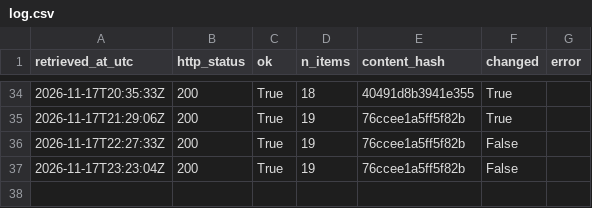
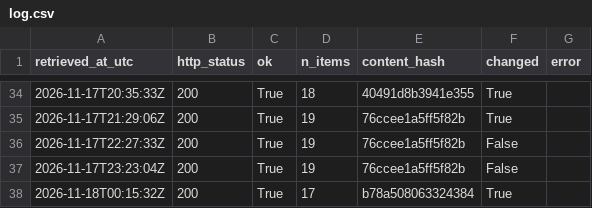
Before and after one commit to Chenyang1006/tfl-lift-data, a CSV file: data/log.csv, drawn as a sheet; only a part is shown, gaps mark what is left out; the diff names each change by its address in the sheet, - before the commit and + after, or states it on an @@ line.

Commit message:
Lift data 2026-11-18T00:15Z

```diff
--- a/data/log.csv
+++ b/data/log.csv
+row 38: 2026-11-18T00:15:32Z | 200 | True | 17 | b78a508063324384 | True
```
Also changed, not shown: 2 other files.
